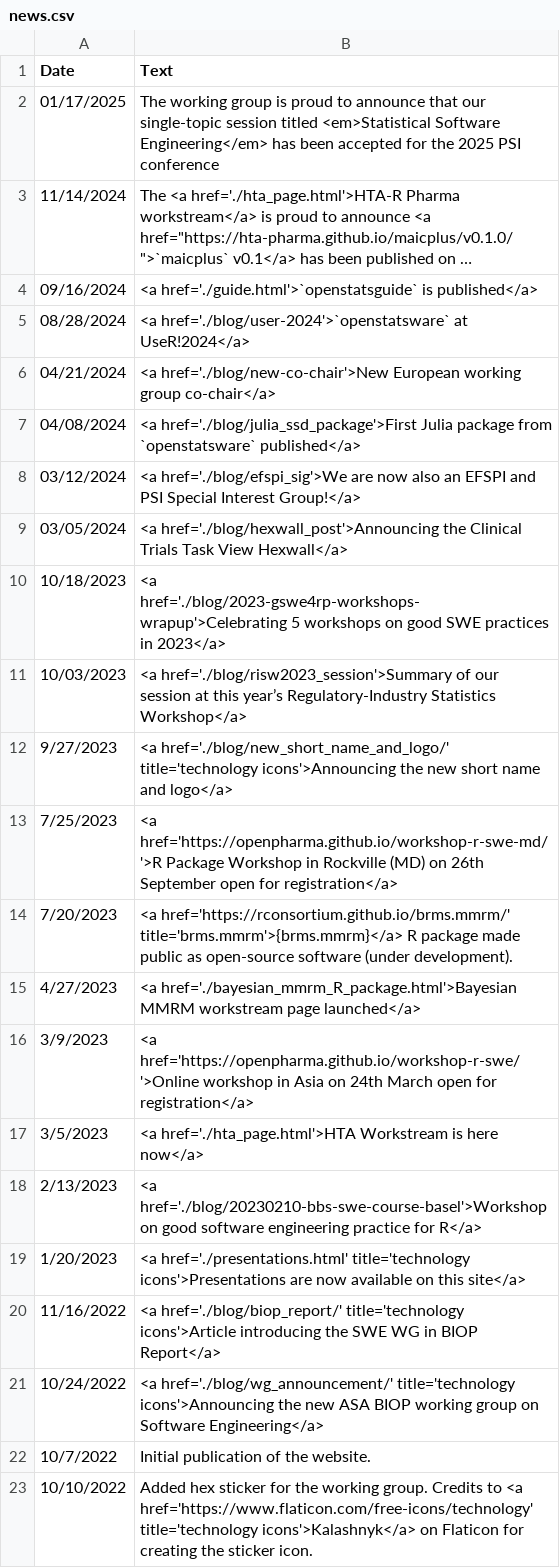
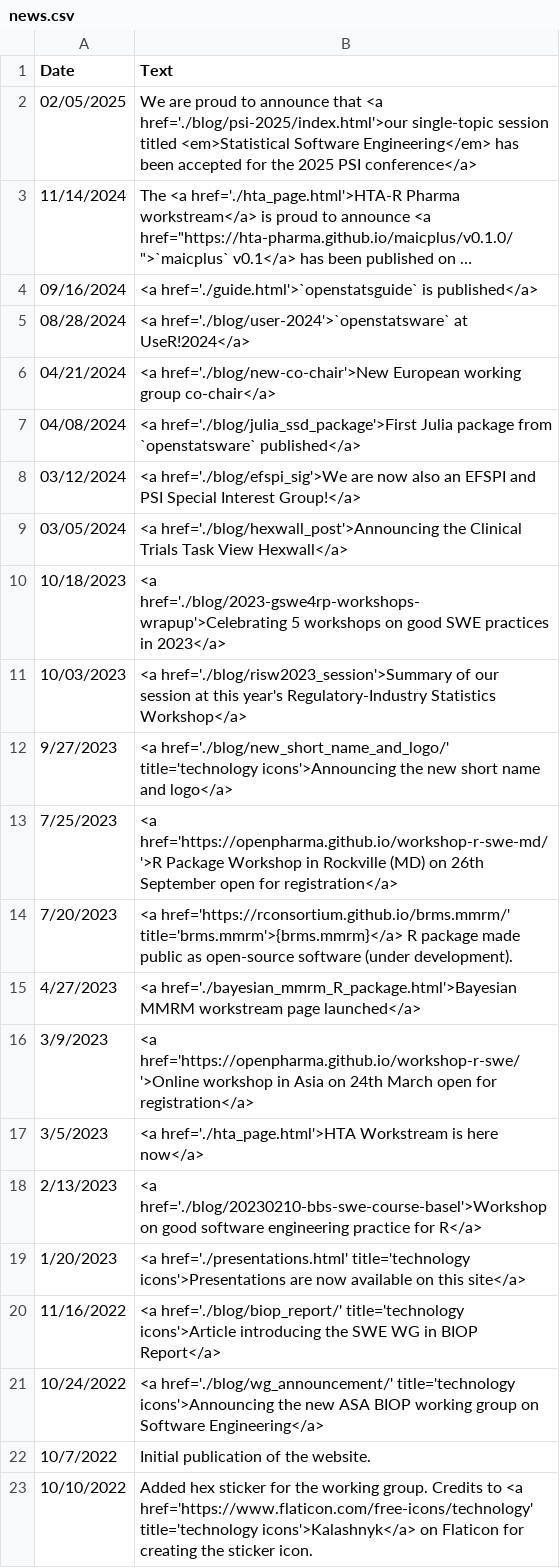
Before and after one commit to openstatsware/website, a CSV file: data/news.csv, drawn as a sheet; long unchanged cells end in …; removed rows and columns are numbered as before the commit, all else as after; the diff names each change by its address in the sheet, - before the commit and + after, or states it on an @@ line.

Commit message:
Updated news csv

```diff
--- a/data/news.csv
+++ b/data/news.csv
-row 2: 01/17/2025 | The working group is proud to announce that our single-topic session titled <em>Statistical Software Engineering</em> has been accepted for the 2025 PSI conference
+row 2: 02/05/2025 | We are proud to announce that <a href='./blog/psi-2025/index.html'>our single-topic session titled <em>Statistical Software Engineering</em> has been accepted for the 2025 PSI conference</a>
-B11 (Text): …at this year’s Regulatory-Industry Statistics…
+B11 (Text): …at this year's Regulatory-Industry Statistics…
```
